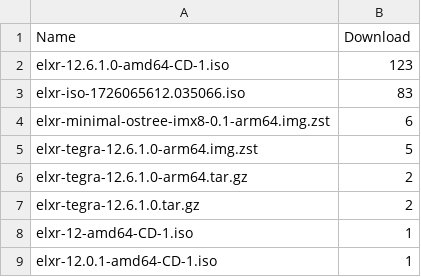
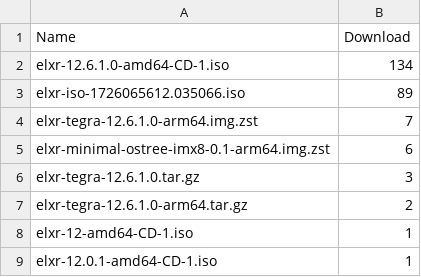
Before and after one commit to shijq23/elxr-metrics, a CSV file: public/image_stats.csv, drawn as a sheet.

```diff
--- a/public/image_stats.csv
+++ b/public/image_stats.csv
@@ -1,8 +1,8 @@
 Name,Download
-elxr-12.6.1.0-amd64-CD-1.iso,123
-elxr-iso-1726065612.035066.iso,83
+elxr-12.6.1.0-amd64-CD-1.iso,134
+elxr-iso-1726065612.035066.iso,89
+elxr-tegra-12.6.1.0-arm64.img.zst,7
 elxr-minimal-ostree-imx8-0.1-arm64.img.zst,6
-elxr-tegra-12.6.1.0-arm64.img.zst,5
+elxr-tegra-12.6.1.0.tar.gz,3
 elxr-tegra-12.6.1.0-arm64.tar.gz,2
-elxr-tegra-12.6.1.0.tar.gz,2
 elxr-12-amd64-CD-1.iso,1
```
Also changed, not shown: public/elxr_org_view.csv, public/image_top_10.csv, 2 other files.
